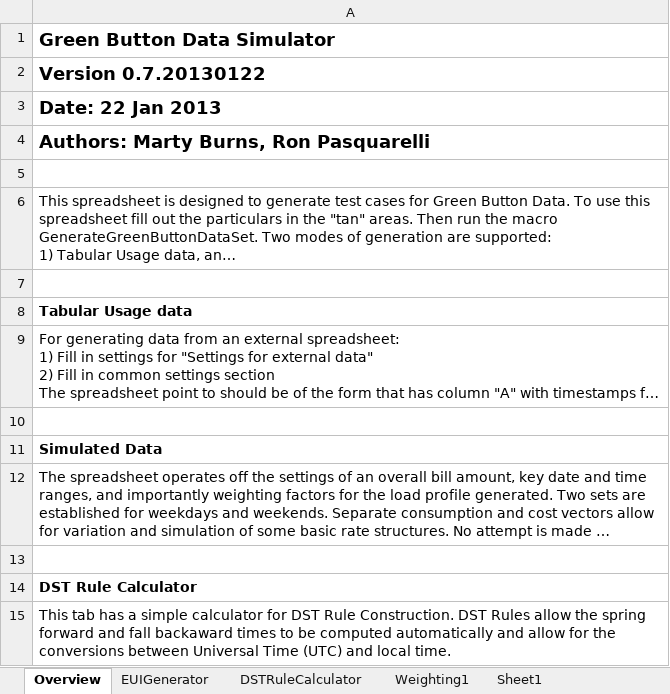
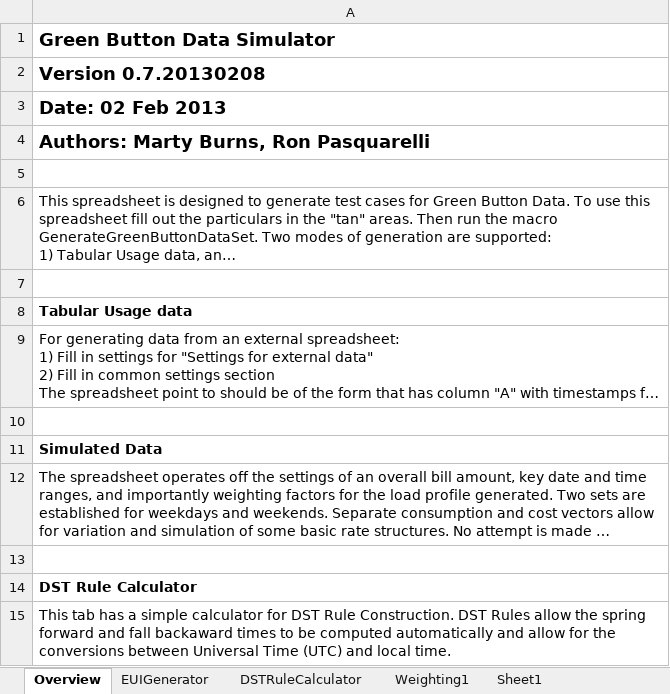
Before and after one commit to MartyBurns/OpenESPI, an Excel workbook: greenbuttonsdk/GreenButtonDemoPage/SampleDataGenerator/GreenButtonDataSetGenerator.xlsm, sheet Overview, drawn as a sheet; long unchanged cells end in …; values as stored, in another font and other column widths than the file's, no borders; the diff names each change by its address in the sheet, - before the commit and + after, or states it on an @@ line.

```diff
--- a/greenbuttonsdk/GreenButtonDemoPage/SampleDataGenerator/GreenButtonDataSetGenerator.xlsm (sheet Overview)
+++ b/greenbuttonsdk/GreenButtonDemoPage/SampleDataGenerator/GreenButtonDataSetGenerator.xlsm (sheet Overview)
-A2: Version 0.7.20130122
+A2: Version 0.7.20130208
-A3: Date: 22 Jan 2013
+A3: Date: 02 Feb 2013
```
Also changed, not shown: sheet EUIGenerator, 33 other files.
